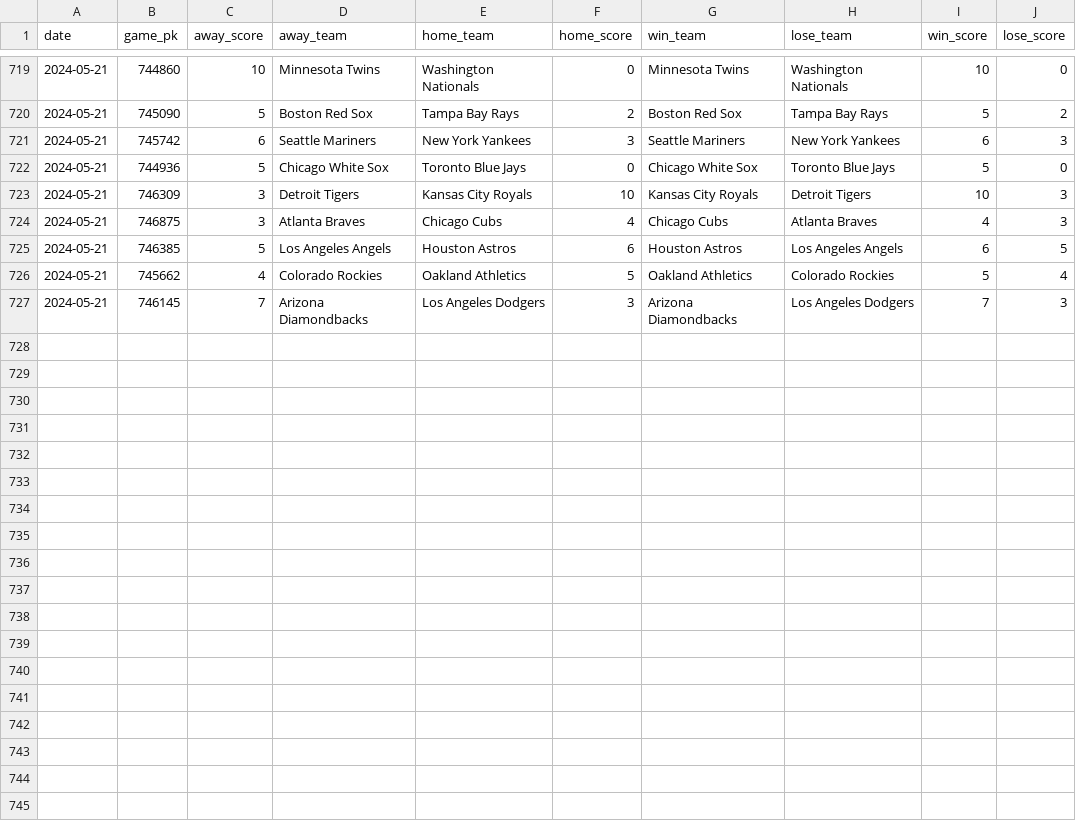
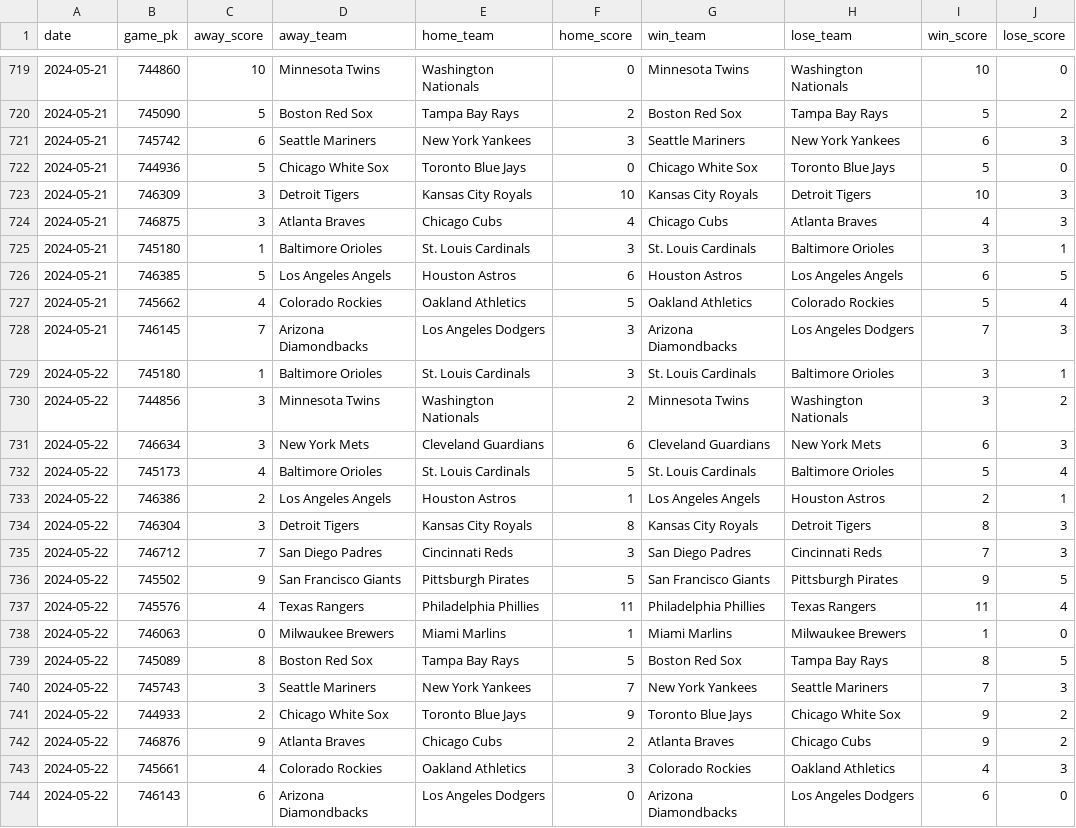
Before and after one commit to chadallison/mlb24, a CSV file: data/end_games.csv, drawn as a sheet; only a part is shown, gaps mark what is left out.

```diff
--- a/data/end_games.csv
+++ b/data/end_games.csv
@@ -724,2 +724,3 @@ date,game_pk,away_score,away_team,home_team,home_score,win_team,lose_team,win_sc
 2024-05-21,746875,3,Atlanta Braves,Chicago Cubs,4,Chicago Cubs,Atlanta Braves,4,3
+2024-05-21,745180,1,Baltimore Orioles,St. Louis Cardinals,3,St. Louis Cardinals,Baltimore Orioles,3,1
 2024-05-21,746385,5,Los Angeles Angels,Houston Astros,6,Houston Astros,Los Angeles Angels,6,5
@@ -727 +728,17 @@ date,game_pk,away_score,away_team,home_team,home_score,win_team,lose_team,win_sc
 2024-05-21,746145,7,Arizona Diamondbacks,Los Angeles Dodgers,3,Arizona Diamondbacks,Los Angeles Dodgers,7,3
+2024-05-22,745180,1,Baltimore Orioles,St. Louis Cardinals,3,St. Louis Cardinals,Baltimore Orioles,3,1
+2024-05-22,744856,3,Minnesota Twins,Washington Nationals,2,Minnesota Twins,Washington Nationals,3,2
+2024-05-22,746634,3,New York Mets,Cleveland Guardians,6,Cleveland Guardians,New York Mets,6,3
+2024-05-22,745173,4,Baltimore Orioles,St. Louis Cardinals,5,St. Louis Cardinals,Baltimore Orioles,5,4
+2024-05-22,746386,2,Los Angeles Angels,Houston Astros,1,Los Angeles Angels,Houston Astros,2,1
+2024-05-22,746304,3,Detroit Tigers,Kansas City Royals,8,Kansas City Royals,Detroit Tigers,8,3
+2024-05-22,746712,7,San Diego Padres,Cincinnati Reds,3,San Diego Padres,Cincinnati Reds,7,3
+2024-05-22,745502,9,San Francisco Giants,Pittsburgh Pirates,5,San Francisco Giants,Pittsburgh Pirates,9,5
+2024-05-22,745576,4,Texas Rangers,Philadelphia Phillies,11,Philadelphia Phillies,Texas Rangers,11,4
+2024-05-22,746063,0,Milwaukee Brewers,Miami Marlins,1,Miami Marlins,Milwaukee Brewers,1,0
+2024-05-22,745089,8,Boston Red Sox,Tampa Bay Rays,5,Boston Red Sox,Tampa Bay Rays,8,5
+2024-05-22,745743,3,Seattle Mariners,New York Yankees,7,New York Yankees,Seattle Mariners,7,3
+2024-05-22,744933,2,Chicago White Sox,Toronto Blue Jays,9,Toronto Blue Jays,Chicago White Sox,9,2
+2024-05-22,746876,9,Atlanta Braves,Chicago Cubs,2,Atlanta Braves,Chicago Cubs,9,2
+2024-05-22,745661,4,Colorado Rockies,Oakland Athletics,3,Colorado Rockies,Oakland Athletics,4,3
+2024-05-22,746143,6,Arizona Diamondbacks,Los Angeles Dodgers,0,Arizona Diamondbacks,Los Angeles Dodgers,6,0
```
Also changed, not shown: data/first_scorers.csv, 15 other files.
